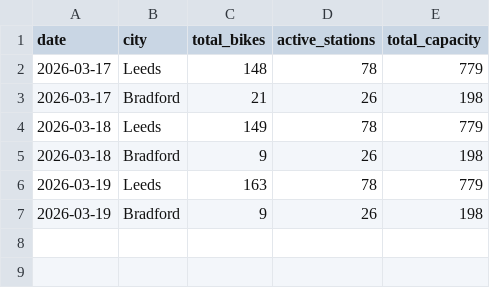
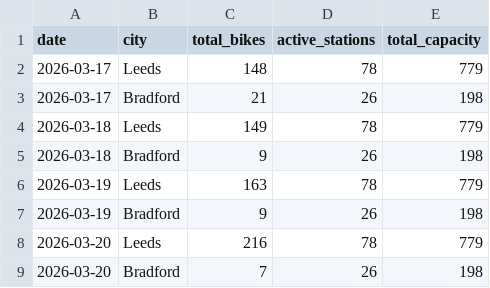
Before and after one commit to Vivian-E/beryl-wy-monitor, a CSV file: data/beryl_history.csv, drawn as a sheet; the diff names each change by its address in the sheet, - before the commit and + after, or states it on an @@ line.

```diff
--- a/data/beryl_history.csv
+++ b/data/beryl_history.csv
+row 8: 2026-03-20 | Leeds | 216 | 78 | 779
+row 9: 2026-03-20 | Bradford | 7 | 26 | 198
```
